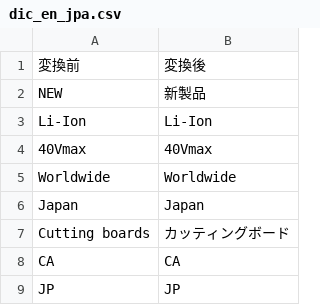
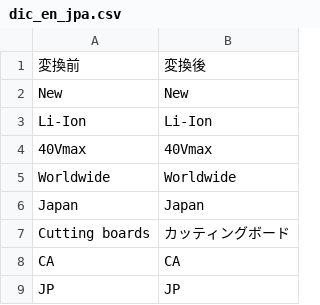
Before and after one commit to Takumihiramatsu/dic-csv, a CSV file: dic_en_jpa.csv, drawn as a sheet; only a part is shown; removed rows and columns are numbered as before the commit, all else as after; the diff names each change by its address in the sheet, - before the commit and + after, or states it on an @@ line.

Commit message:
Update dic_en_jpa.csv

```diff
--- a/dic_en_jpa.csv
+++ b/dic_en_jpa.csv
-row 2: NEW | 新製品
+row 2: New | New
```
